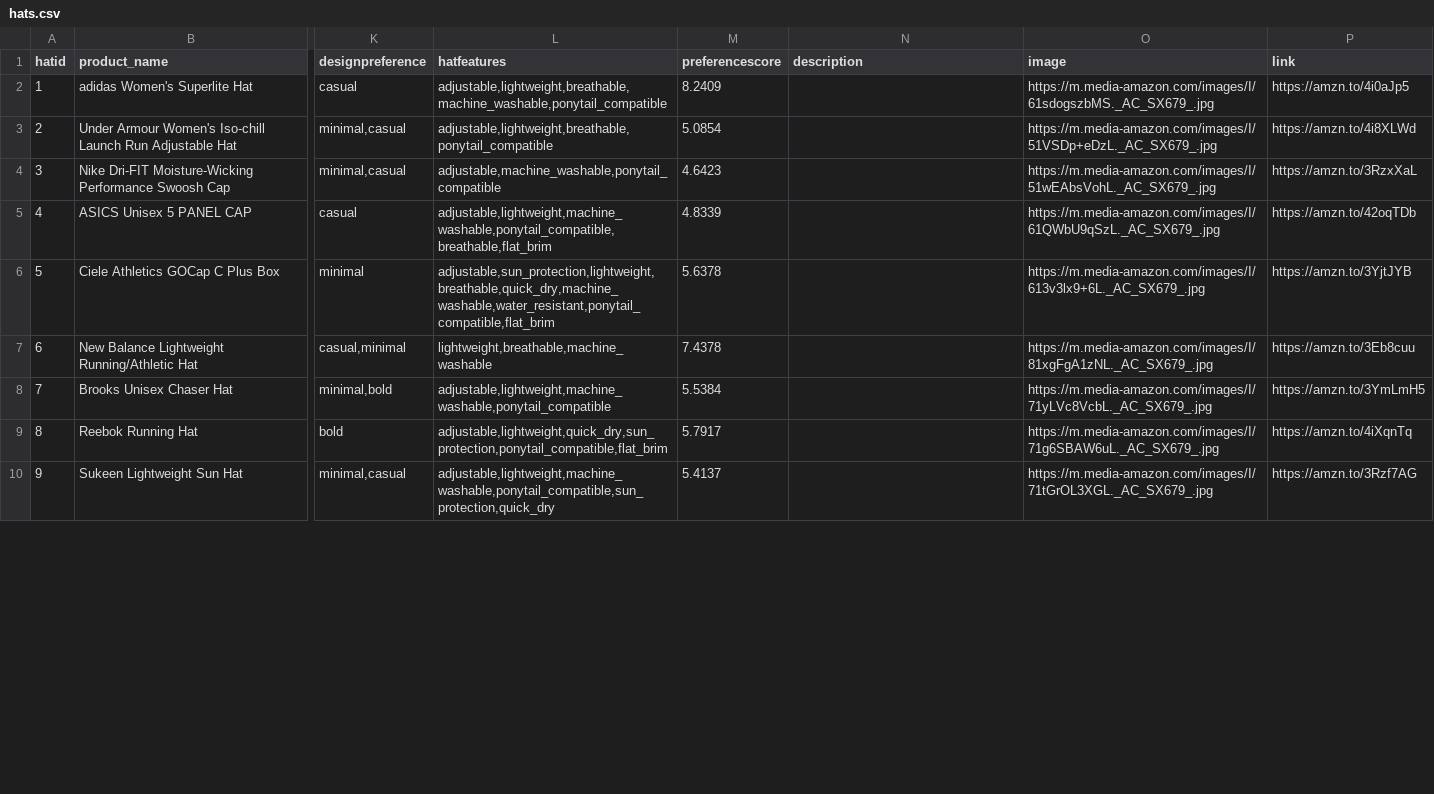
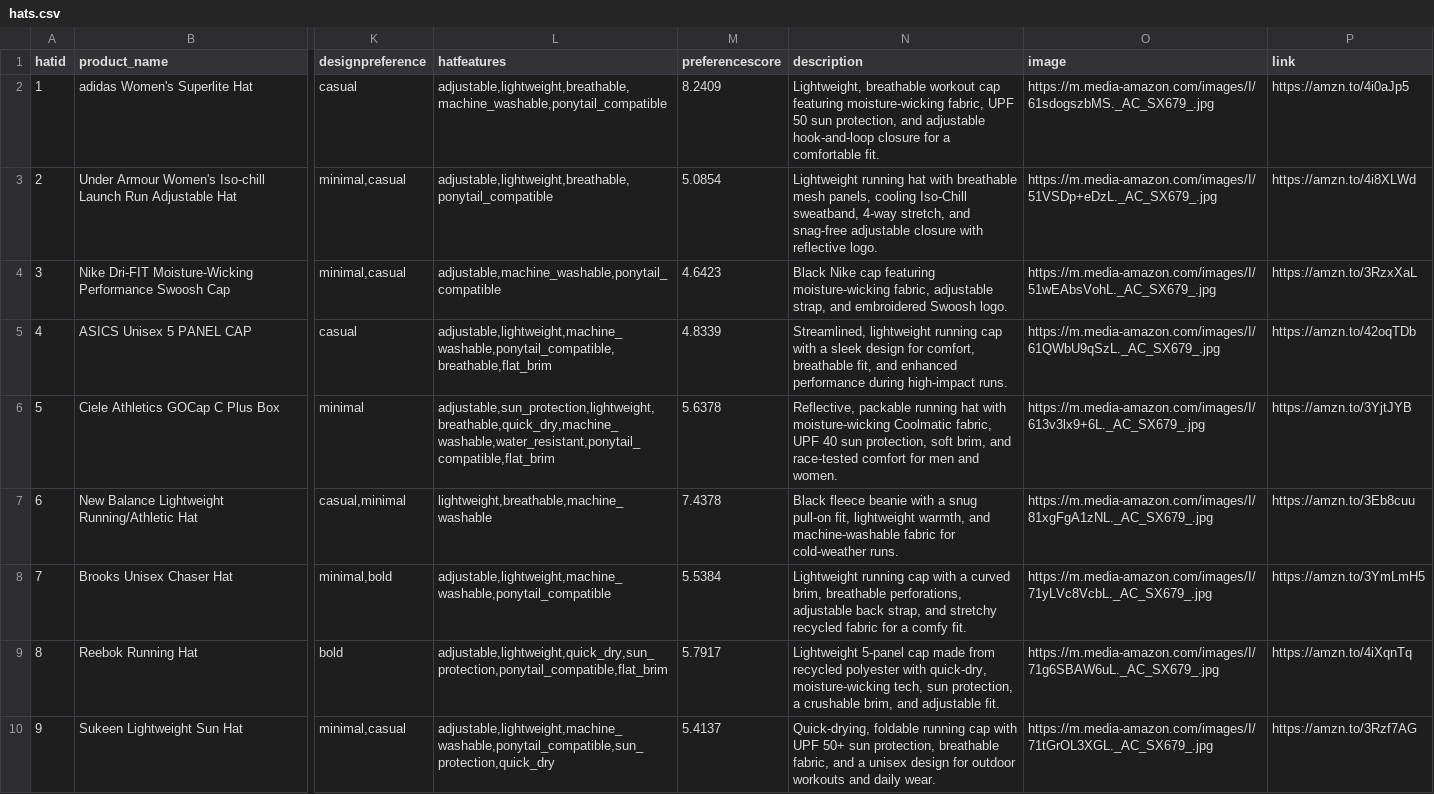
Before and after one commit to tanner-logan/RunnersGearGuide, a CSV file: product_data/hats.csv, drawn as a sheet; only a part is shown, gaps mark what is left out; the diff covers the shown part only; the diff names each change by its address in the sheet, - before the commit and + after, or states it on an @@ line.

```diff
--- a/product_data/hats.csv
+++ b/product_data/hats.csv
-N2 (description): (empty)
+N2 (description): Lightweight, breathable workout cap featuring moisture-wicking fabric, UPF 50 sun protection, and adjustable hook-and-loop closure for a comfortable fit.
-N3 (description): (empty)
+N3 (description): Lightweight running hat with breathable mesh panels, cooling Iso-Chill sweatband, 4-way stretch, and snag-free adjustable closure with reflective logo.
-N4 (description): (empty)
+N4 (description): Black Nike cap featuring moisture-wicking fabric, adjustable strap, and embroidered Swoosh logo.
-N5 (description): (empty)
+N5 (description): Streamlined, lightweight running cap with a sleek design for comfort, breathable fit, and enhanced performance during high-impact runs.
-N6 (description): (empty)
+N6 (description): Reflective, packable running hat with moisture-wicking Coolmatic fabric, UPF 40 sun protection, soft brim, and race-tested comfort for men and women.
-N7 (description): (empty)
+N7 (description): Black fleece beanie with a snug pull-on fit, lightweight warmth, and machine-washable fabric for cold-weather runs.
-N8 (description): (empty)
+N8 (description): Lightweight running cap with a curved brim, breathable perforations, adjustable back strap, and stretchy recycled fabric for a comfy fit.
-N9 (description): (empty)
+N9 (description): Lightweight 5-panel cap made from recycled polyester with quick-dry, moisture-wicking tech, sun protection, a crushable brim, and adjustable fit.
-N10 (description): (empty)
+N10 (description): Quick-drying, foldable running cap with UPF 50+ sun protection, breathable fabric, and a unisex design for outdoor workouts and daily wear.
```
Also changed, not shown: 5 added rows and 3 edited cells elsewhere in this file, product_data/tops.csv, 23 other files.
